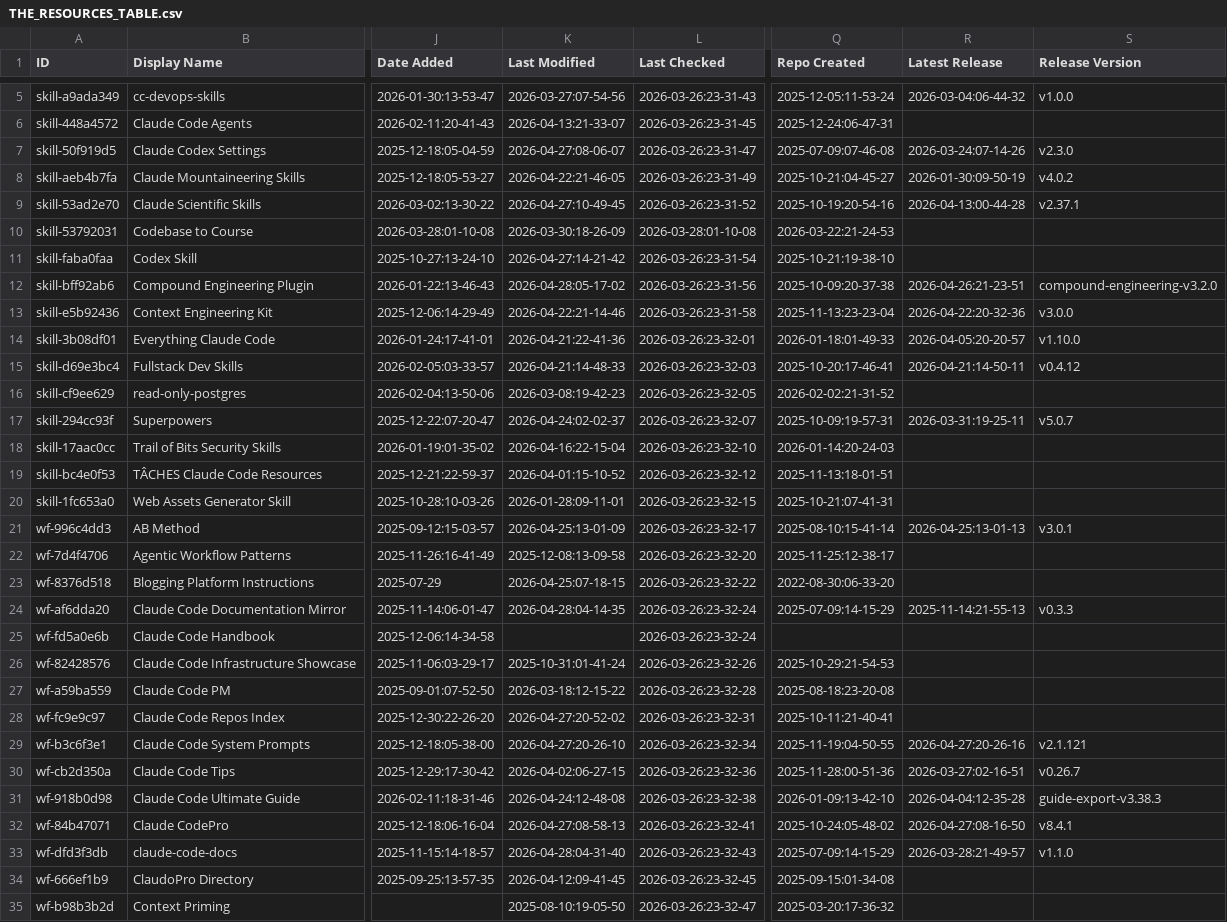
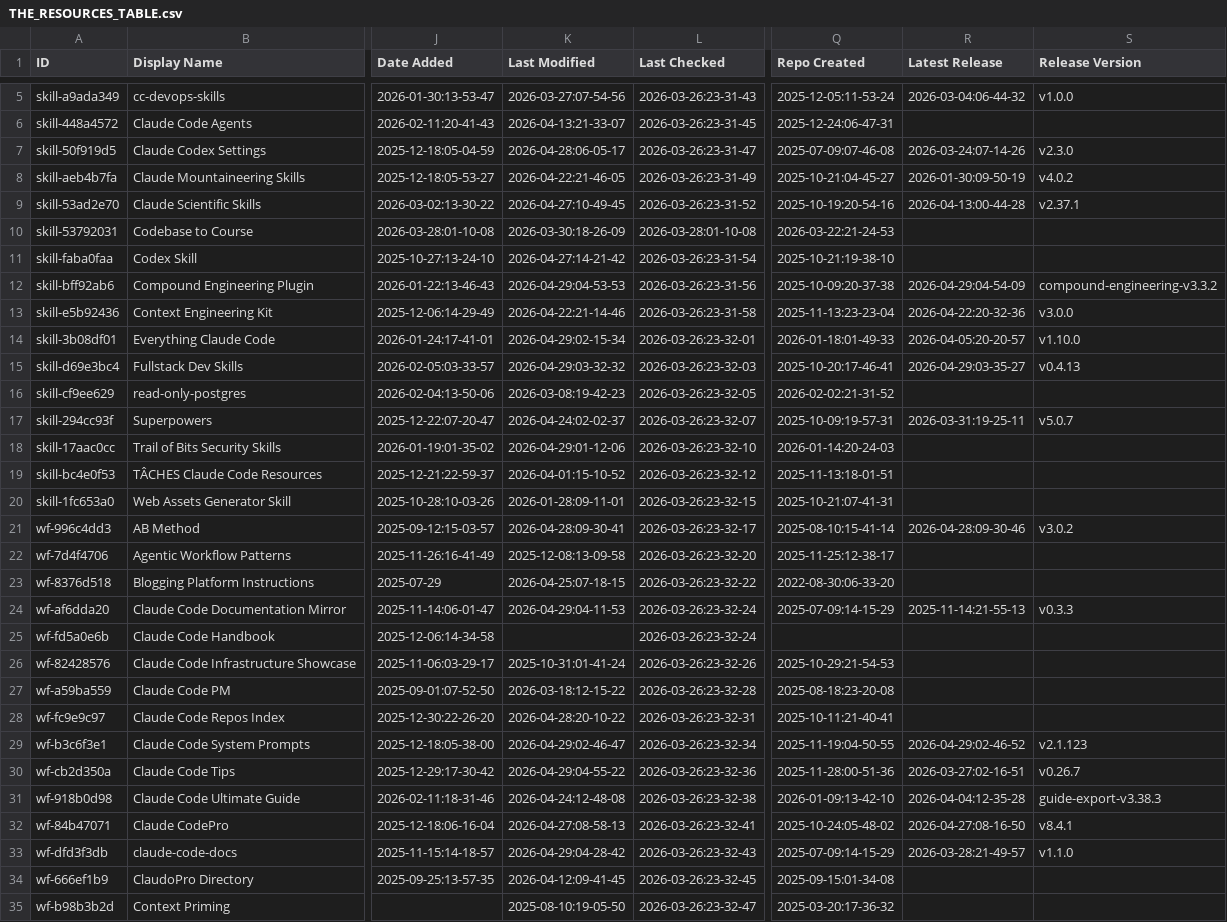
Before and after one commit to randyucc/awesome-claude-code, a CSV file: THE_RESOURCES_TABLE.csv, drawn as a sheet; only a part is shown, gaps mark what is left out; the diff covers the shown part only; the diff names each change by its address in the sheet, - before the commit and + after, or states it on an @@ line.

```diff
--- a/THE_RESOURCES_TABLE.csv
+++ b/THE_RESOURCES_TABLE.csv
-K7 (Last Modified): 2026-04-27:08-06-07
+K7 (Last Modified): 2026-04-28:06-05-17
-K12 (Last Modified): 2026-04-28:05-17-02
+K12 (Last Modified): 2026-04-29:04-53-53
-R12 (Latest Release): 2026-04-26:21-23-51
+R12 (Latest Release): 2026-04-29:04-54-09
-S12 (Release Version): compound-engineering-v3.2.0
+S12 (Release Version): compound-engineering-v3.3.2
-K14 (Last Modified): 2026-04-21:22-41-36
+K14 (Last Modified): 2026-04-29:02-15-34
-K15 (Last Modified): 2026-04-21:14-48-33
+K15 (Last Modified): 2026-04-29:03-32-32
-R15 (Latest Release): 2026-04-21:14-50-11
+R15 (Latest Release): 2026-04-29:03-35-27
-S15 (Release Version): v0.4.12
+S15 (Release Version): v0.4.13
-K18 (Last Modified): 2026-04-16:22-15-04
+K18 (Last Modified): 2026-04-29:01-12-06
-K21 (Last Modified): 2026-04-25:13-01-09
+K21 (Last Modified): 2026-04-28:09-30-41
-R21 (Latest Release): 2026-04-25:13-01-13
+R21 (Latest Release): 2026-04-28:09-30-46
-S21 (Release Version): v3.0.1
+S21 (Release Version): v3.0.2
-K24 (Last Modified): 2026-04-28:04-14-35
+K24 (Last Modified): 2026-04-29:04-11-53
-K28 (Last Modified): 2026-04-27:20-52-02
+K28 (Last Modified): 2026-04-28:20-10-22
-K29 (Last Modified): 2026-04-27:20-26-10
+K29 (Last Modified): 2026-04-29:02-46-47
-R29 (Latest Release): 2026-04-27:20-26-16
+R29 (Latest Release): 2026-04-29:02-46-52
-S29 (Release Version): v2.1.121
+S29 (Release Version): v2.1.123
-K30 (Last Modified): 2026-04-02:06-27-15
+K30 (Last Modified): 2026-04-29:04-55-22
-K33 (Last Modified): 2026-04-28:04-31-40
+K33 (Last Modified): 2026-04-29:04-28-42
```
Also changed, not shown: 48 edited cells elsewhere in this file.
